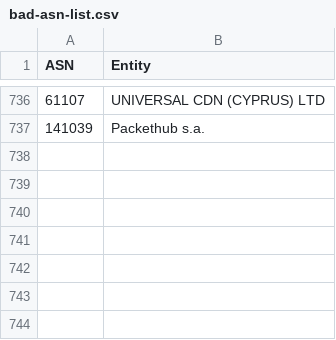
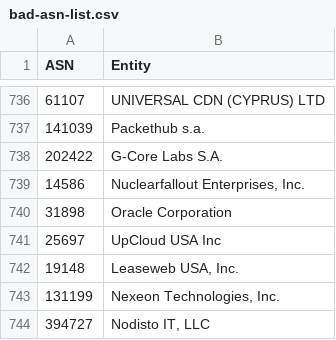
Before and after one commit to Arie/serveme, a CSV file: doc/bad-asn-list.csv, drawn as a sheet; only a part is shown, gaps mark what is left out.

Commit message:
Block more VPNs

```diff
--- a/doc/bad-asn-list.csv
+++ b/doc/bad-asn-list.csv
@@ -737 +737,8 @@ ASN,Entity
 "141039","Packethub s.a."
+"202422","G-Core Labs S.A."
+"14586","Nuclearfallout Enterprises, Inc."
+"31898","Oracle Corporation"
+"25697","UpCloud USA Inc"
+"19148","Leaseweb USA, Inc."
+"131199","Nexeon Technologies, Inc."
+"394727","Nodisto IT, LLC"
```
